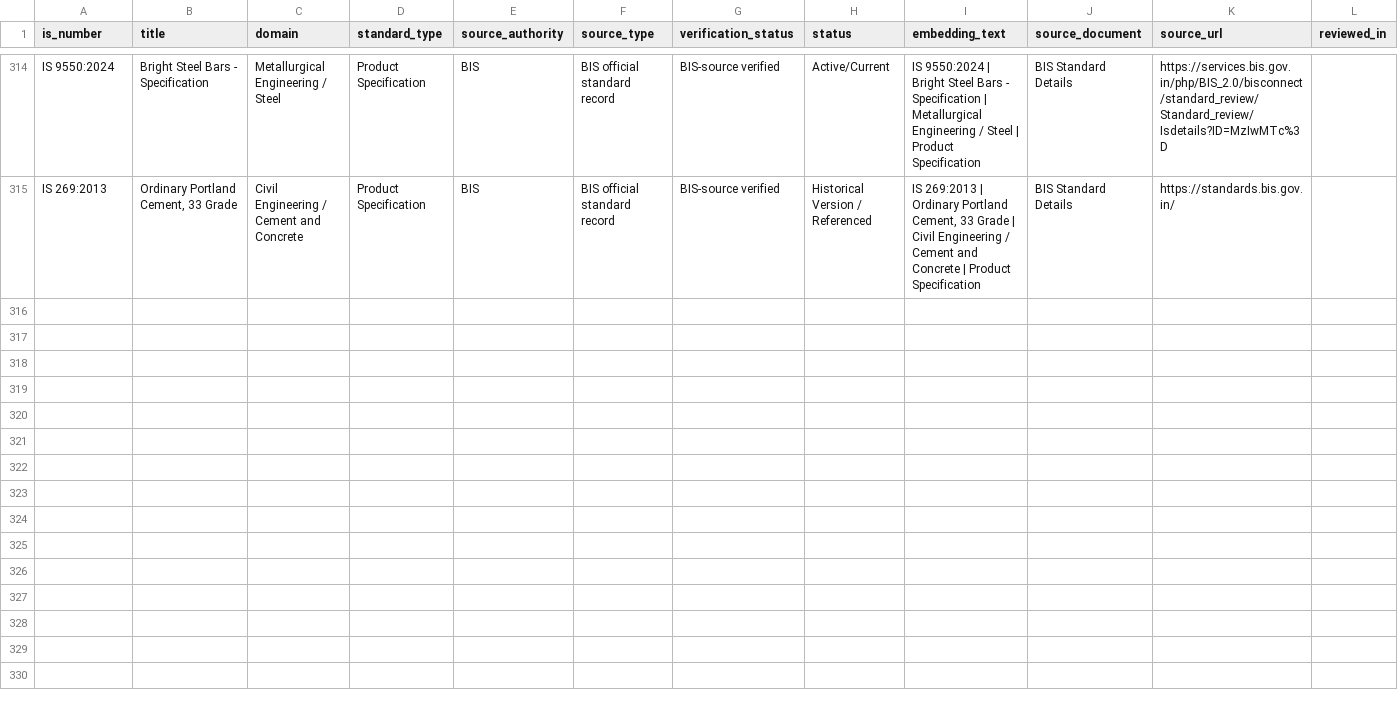
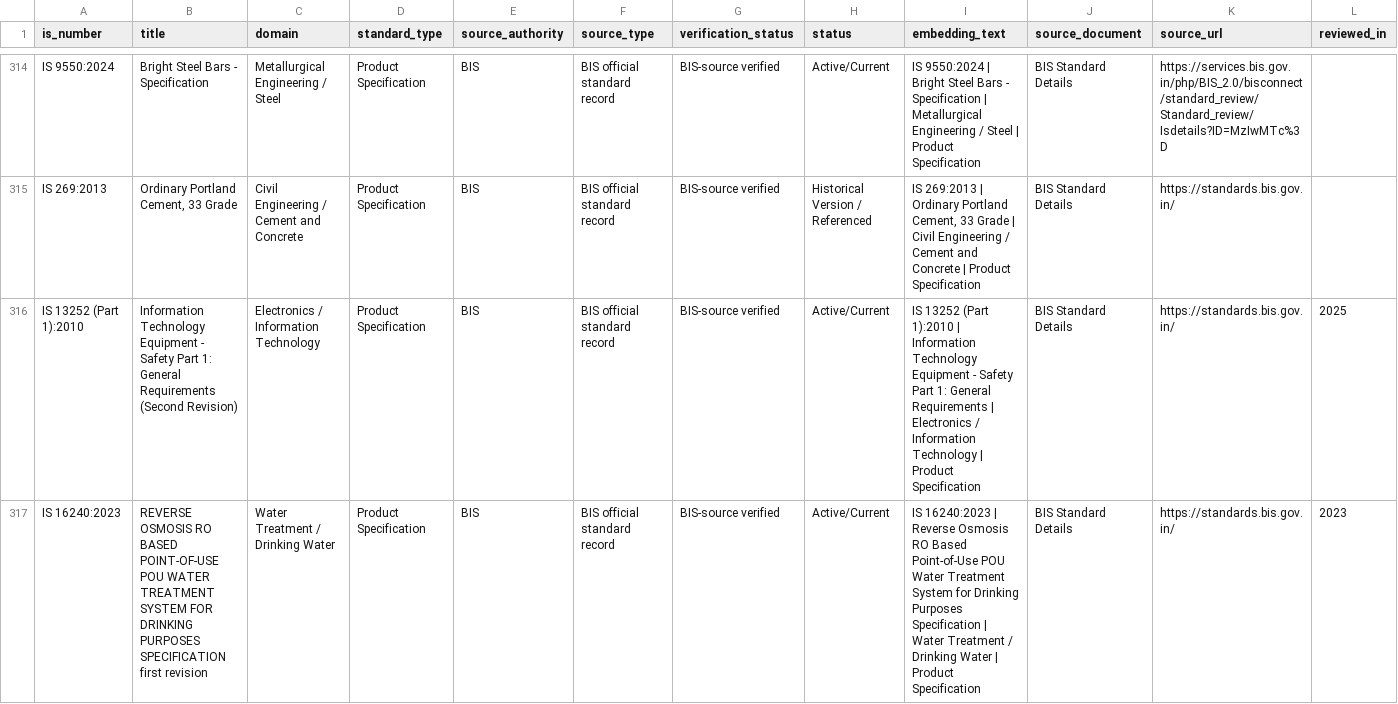
Before and after one commit to ThineshkumarSadhasivam/BIS-Standard, a CSV file: backend/data/seeds/standards_master_phase1.csv, drawn as a sheet; only a part is shown, gaps mark what is left out; rows hold the shown columns only; the diff names each change by its address in the sheet, - before the commit and + after, or states it on an @@ line.

Commit message:
After phase 3b amendments

```diff
--- a/backend/data/seeds/standards_master_phase1.csv
+++ b/backend/data/seeds/standards_master_phase1.csv
+row 316: IS 13252 (Part 1):2010 | Information Technology Equipment - Safety Part 1: General Requirements (Second Revision) | Electronics / Information Technology | Product Specification | BIS | BIS official standard record | BIS-source verified | Active/Current | IS 13252 (Part 1):2010 | Information Technology Equipment - Safety Part 1: General Requirements | Electronics / Information Technology | Product Specification | BIS Standard Details | https://standards.bis.gov.in/ | 2025
+row 317: IS 16240:2023 | REVERSE OSMOSIS RO BASED POINT-OF-USE POU WATER TREATMENT SYSTEM FOR DRINKING PURPOSES SPECIFICATION first revision | Water Treatment / Drinking Water | Product Specification | BIS | BIS official standard record | BIS-source verified | Active/Current | IS 16240:2023 | Reverse Osmosis RO Based Point-of-Use POU Water Treatment System for Drinking Purposes Specification | Water Treatment / Drinking Water | Product Specification | BIS Standard Details | https://standards.bis.gov.in/ | 2023
```
Also changed, not shown: 13 other files.
